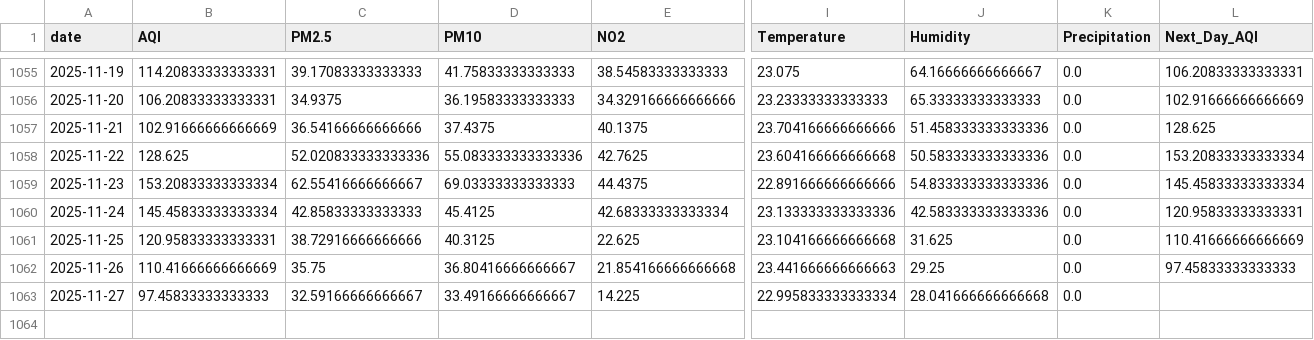
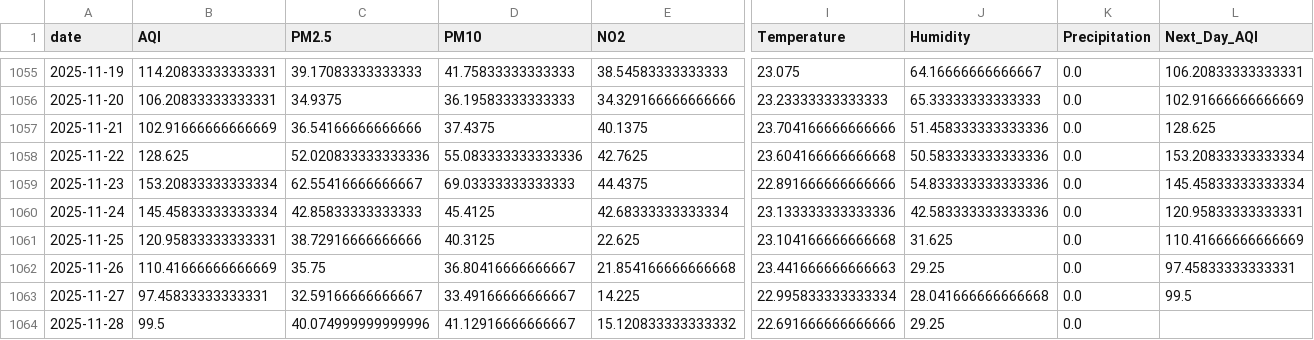
Before and after one commit to SheemaMasood381/Pearls-Karachi-AQI-Prediction-for-next-3-days-, a CSV file: data/karachi_daily_aqi_weather.csv, drawn as a sheet; only a part is shown, gaps mark what is left out; rows hold the shown columns only; the diff names each change by its address in the sheet, - before the commit and + after, or states it on an @@ line.

```diff
--- a/data/karachi_daily_aqi_weather.csv
+++ b/data/karachi_daily_aqi_weather.csv
-L1062 (Next_Day_AQI): 97.45833333333333
+L1062 (Next_Day_AQI): 97.45833333333331
-B1063 (AQI): 97.45833333333333
+B1063 (AQI): 97.45833333333331
-L1063 (Next_Day_AQI): (empty)
+L1063 (Next_Day_AQI): 99.5
+row 1064: 2025-11-28 | 99.5 | 40.074999999999996 | 41.12916666666667 | 15.120833333333332 | 22.691666666666666 | 29.25 | 0.0
```
Also changed, not shown: lime_explanations/lime_explanation.csv, processed_data/daily_karachi_preprocessed.csv, 4 other files.
